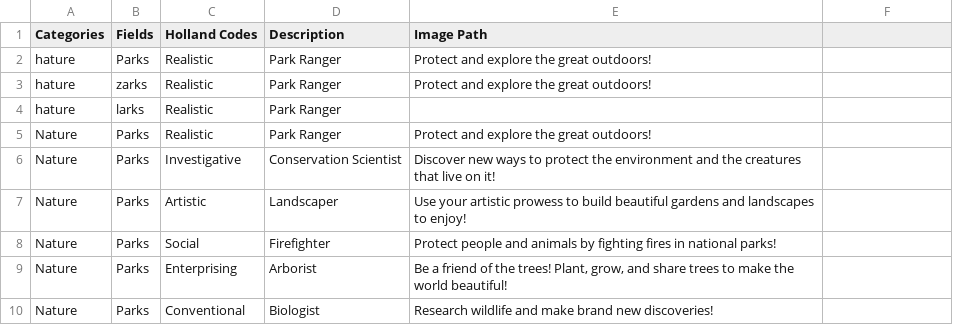
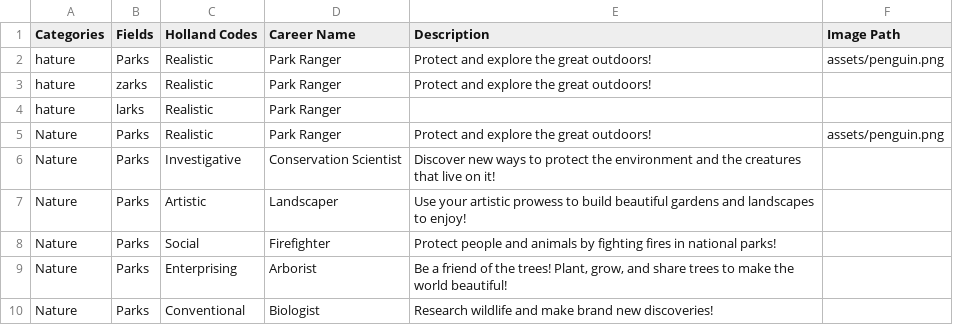
Before and after one commit to balloneij/kiosk, a CSV file: careers.csv, drawn as a sheet; only a part is shown.

Commit message:
Career Description Scenes use image from csv

```diff
--- a/careers.csv
+++ b/careers.csv
@@ -1,6 +1,6 @@
-Categories,Fields,Holland Codes,Description,Image Path
-hature,Parks,Realistic,Park Ranger,Protect and explore the great outdoors!,
+Categories,Fields,Holland Codes,Career Name,Description,Image Path
+hature,Parks,Realistic,Park Ranger,Protect and explore the great outdoors!,assets/penguin.png
 hature,zarks,Realistic,Park Ranger,Protect and explore the great outdoors!,
 hature,larks,Realistic,Park Ranger,,
-Nature,Parks,Realistic,Park Ranger,Protect and explore the great outdoors!,
+Nature,Parks,Realistic,Park Ranger,Protect and explore the great outdoors!,assets/penguin.png
 Nature,Parks,Investigative,Conservation Scientist,Discover new ways to protect the environment and the creatures that live on it!,
```
Also changed, not shown: 2 other files.
